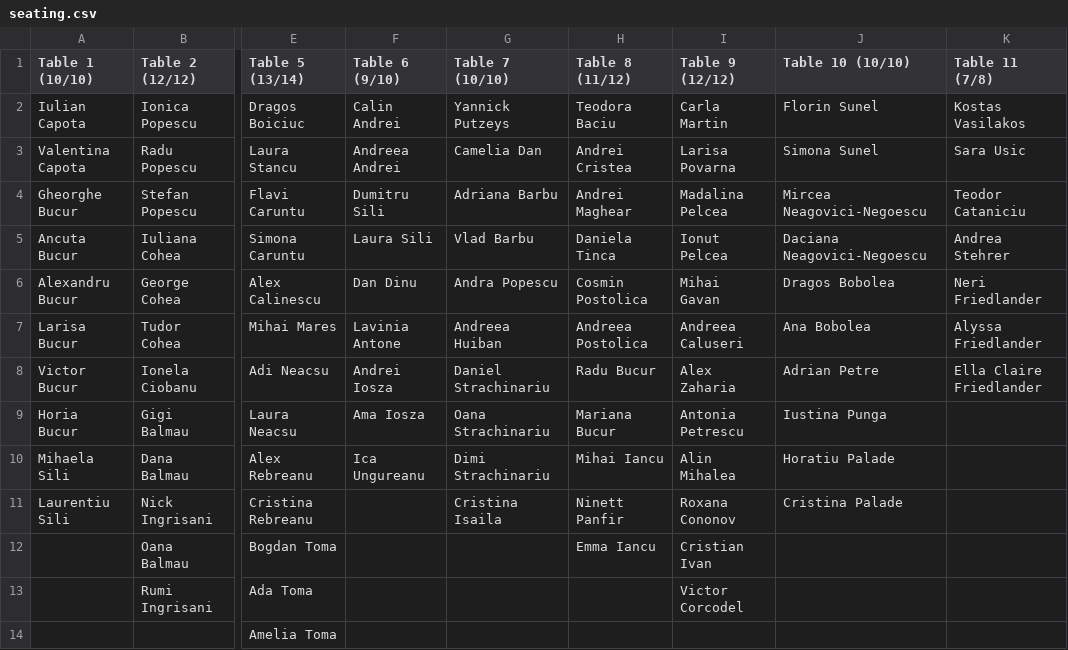
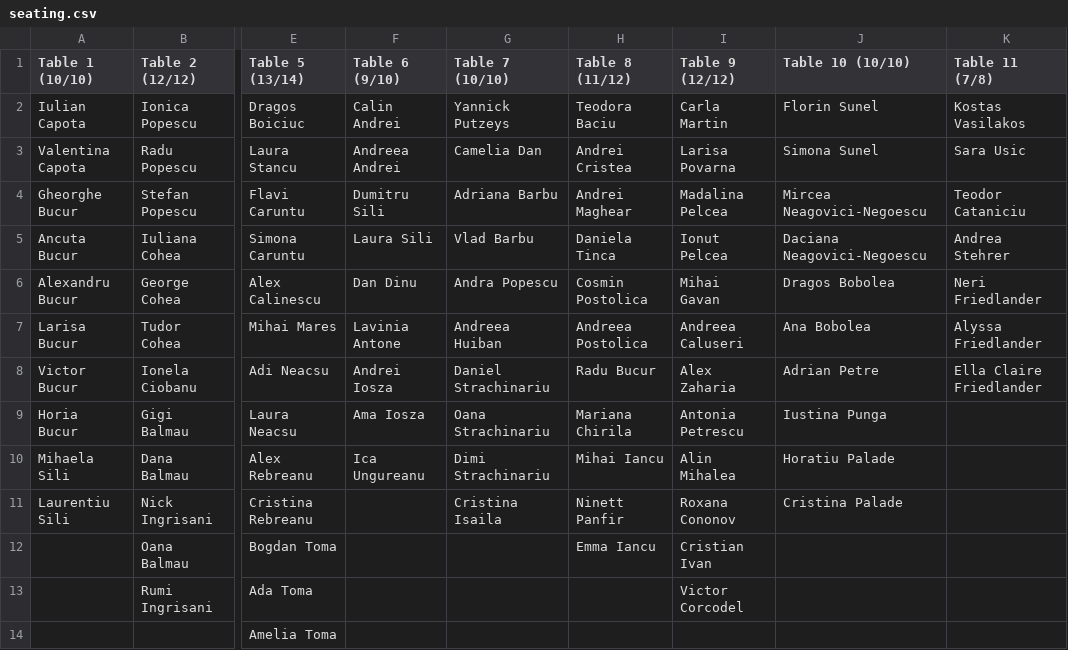
Before and after one commit to the-silis/wedding, a CSV file: seating.csv, drawn as a sheet; only a part is shown, gaps mark what is left out; the diff names each change by its address in the sheet, - before the commit and + after, or states it on an @@ line.

```diff
--- a/seating.csv
+++ b/seating.csv
-H9 (Table 8 (11/12)): Mariana Bucur
+H9 (Table 8 (11/12)): Mariana Chirila
```
Also changed, not shown: 2 other files.
